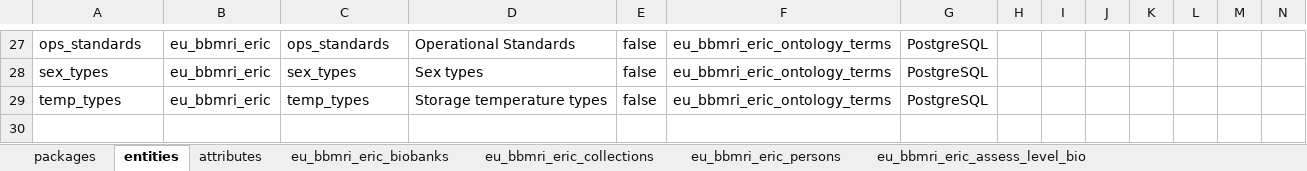
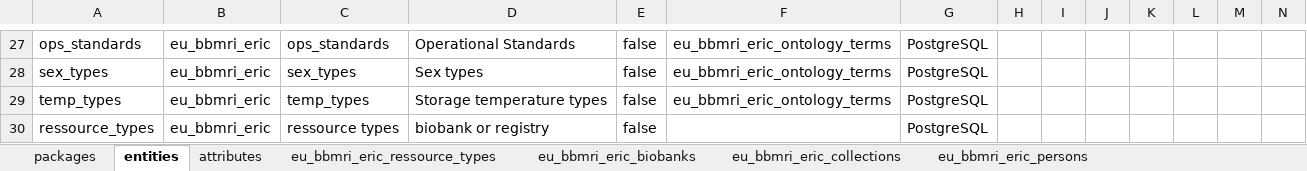
Before and after one commit to bibbox/app-rd-connect, an Excel workbook: empty_eric_expanded.xlsx, sheet entities, drawn as a sheet; only a part is shown, gaps mark what is left out; values as stored, in another font and other column widths than the file's, no borders; rows hold the shown columns only; the diff names each change by its address in the sheet, - before the commit and + after, or states it on an @@ line.

Commit message:
add ressource type as entity

```diff
--- a/empty_eric_expanded.xlsx (sheet entities)
+++ b/empty_eric_expanded.xlsx (sheet entities)
+sheet tab: eu_bbmri_eric_ressource_types
+row 30: ressource_types | eu_bbmri_eric | ressource types | biobank or registry | false |  | PostgreSQL
```
Also changed, not shown: sheet attributes, sheet eu_bbmri_eric_material_types, sheet eu_bbmri_eric_biobanks, 1 other file.
